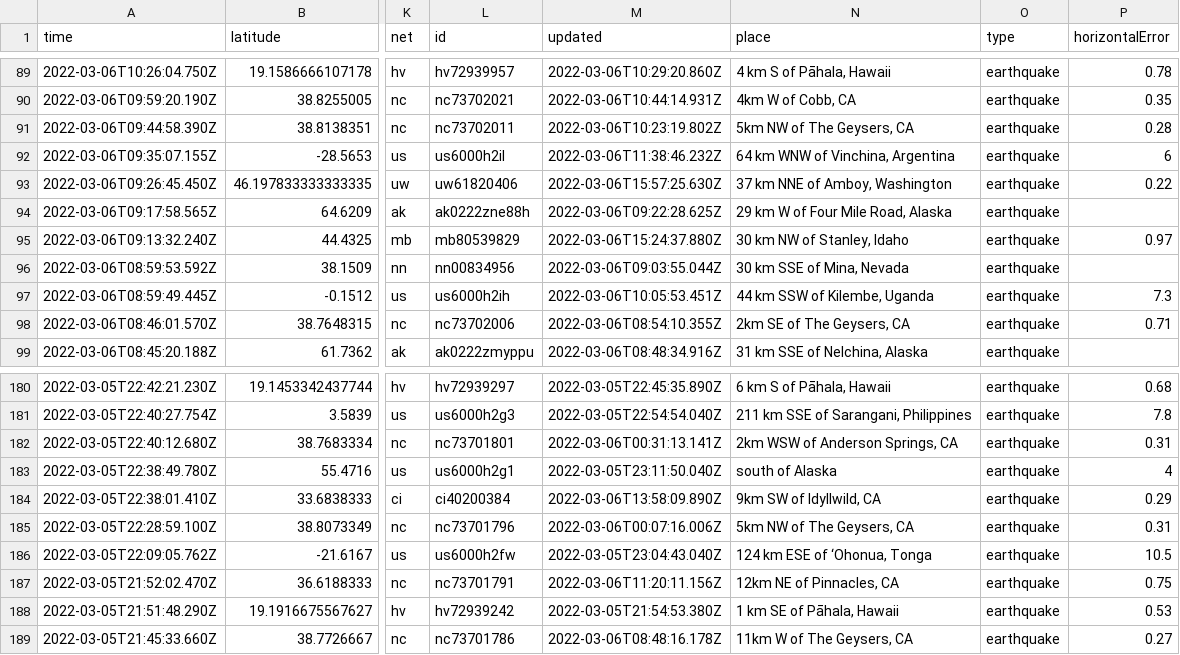
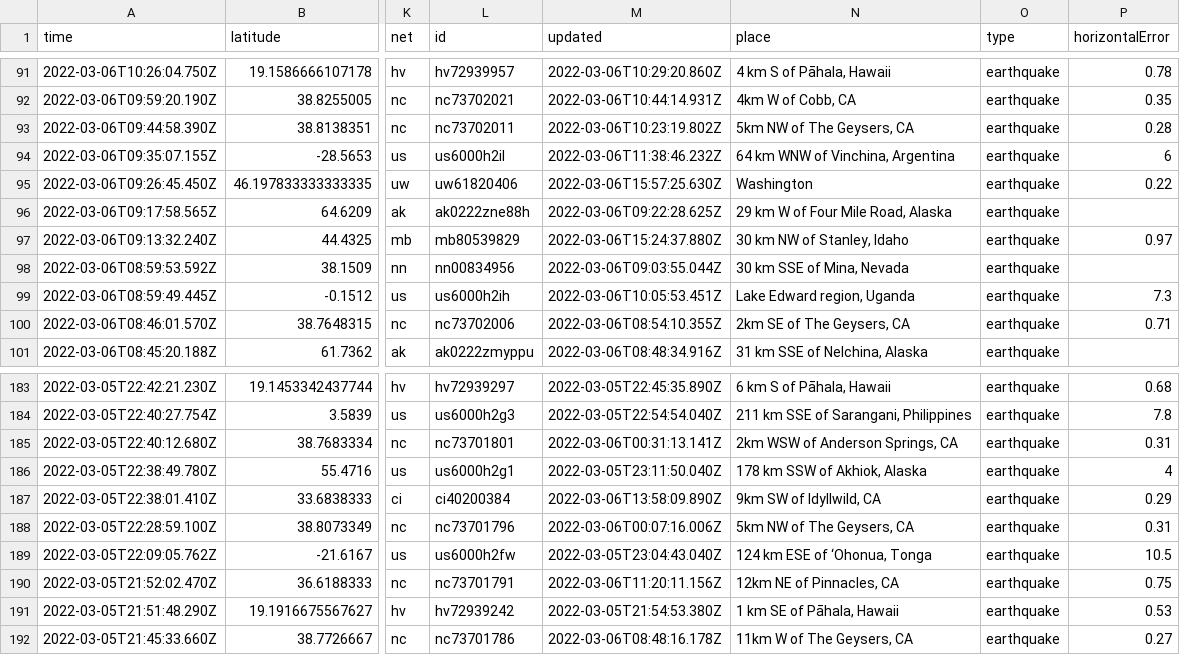
Before and after one commit to johnstont05/nicar22-github-actions, a CSV file: usgs_current.csv, drawn as a sheet; only a part is shown, gaps mark what is left out; addresses are those after the commit; the diff covers the shown part only; the diff names each change by its address in the sheet, - before the commit and + after, or states it on an @@ line.

```diff
--- a/usgs_current.csv
+++ b/usgs_current.csv
-N95 (place): 37 km NNE of Amboy, Washington
+N95 (place): Washington
-N99 (place): 44 km SSW of Kilembe, Uganda
+N99 (place): Lake Edward region, Uganda
-N186 (place): south of Alaska
+N186 (place): 178 km SSW of Akhiok, Alaska
```
Also changed, not shown: 4 added rows, 1 removed row and 19 edited cells elsewhere in this file, usgs_main.csv.
